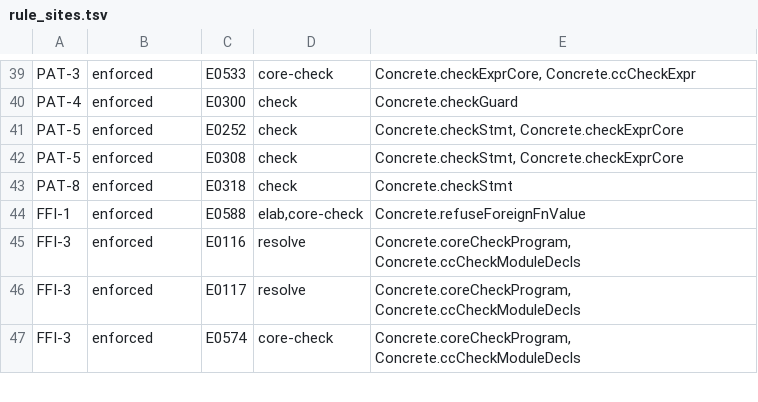
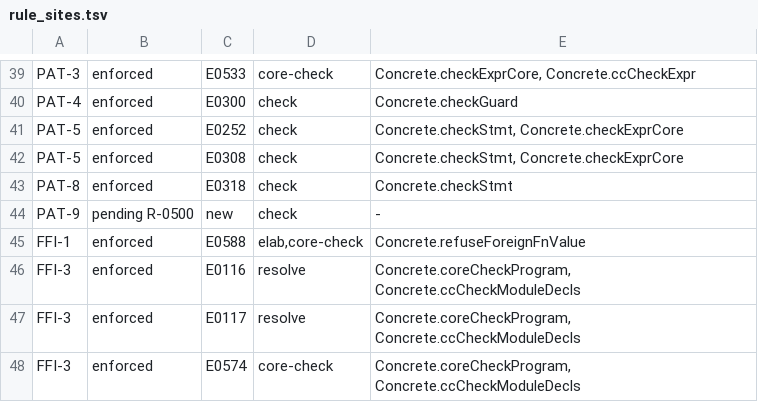
Before and after one commit to unbalancedparentheses/concrete2, a TSV file: docs/spec/rule_sites.tsv, drawn as a sheet; only a part is shown, gaps mark what is left out; the diff names each change by its address in the sheet, - before the commit and + after, or states it on an @@ line.

```diff
--- a/docs/spec/rule_sites.tsv
+++ b/docs/spec/rule_sites.tsv
+row 44: PAT-9 | pending R-0500 | new | check | -
```
Also changed, not shown: docs/spec/ids.tsv, 14 other files.
